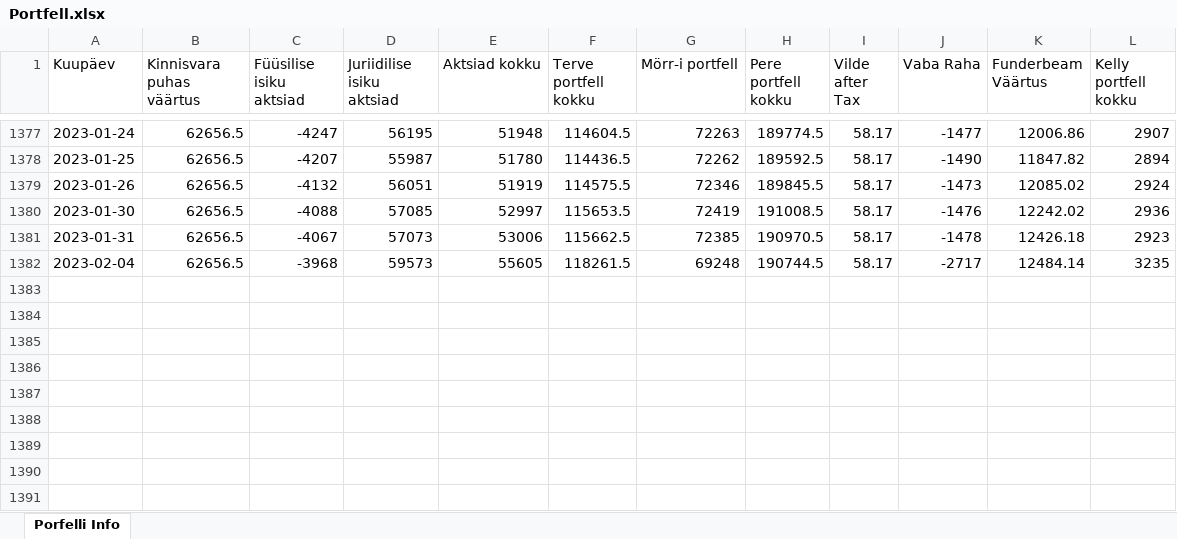
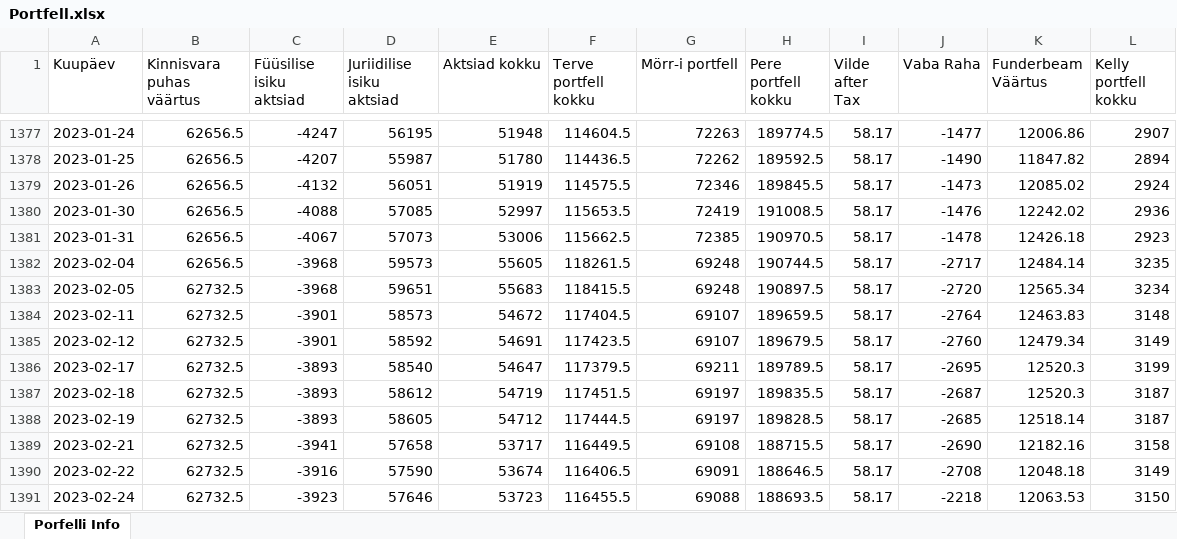
Before and after one commit to ValmeI/Portfolio_calculator, an Excel workbook: Portfell.xlsx, sheet Porfelli Info, drawn as a sheet; only a part is shown, gaps mark what is left out; values as stored, in another font and other column widths than the file's, no borders; the diff names each change by its address in the sheet, - before the commit and + after, or states it on an @@ line.

```diff
--- a/Portfell.xlsx (sheet Porfelli Info)
+++ b/Portfell.xlsx (sheet Porfelli Info)
+row 1383: 2023-02-05 | 62732.5 | -3968 | 59651 | 55683 | 118415.5 | 69248 | 190897.5 | 58.17 | -2720 | 12565.34 | 3234
+row 1384: 2023-02-11 | 62732.5 | -3901 | 58573 | 54672 | 117404.5 | 69107 | 189659.5 | 58.17 | -2764 | 12463.83 | 3148
+row 1385: 2023-02-12 | 62732.5 | -3901 | 58592 | 54691 | 117423.5 | 69107 | 189679.5 | 58.17 | -2760 | 12479.34 | 3149
+row 1386: 2023-02-17 | 62732.5 | -3893 | 58540 | 54647 | 117379.5 | 69211 | 189789.5 | 58.17 | -2695 | 12520.3 | 3199
+row 1387: 2023-02-18 | 62732.5 | -3893 | 58612 | 54719 | 117451.5 | 69197 | 189835.5 | 58.17 | -2687 | 12520.3 | 3187
+row 1388: 2023-02-19 | 62732.5 | -3893 | 58605 | 54712 | 117444.5 | 69197 | 189828.5 | 58.17 | -2685 | 12518.14 | 3187
+row 1389: 2023-02-21 | 62732.5 | -3941 | 57658 | 53717 | 116449.5 | 69108 | 188715.5 | 58.17 | -2690 | 12182.16 | 3158
+row 1390: 2023-02-22 | 62732.5 | -3916 | 57590 | 53674 | 116406.5 | 69091 | 188646.5 | 58.17 | -2708 | 12048.18 | 3149
+row 1391: 2023-02-24 | 62732.5 | -3923 | 57646 | 53723 | 116455.5 | 69088 | 188693.5 | 58.17 | -2218 | 12063.53 | 3150
```
Also changed, not shown: 3 other files.
